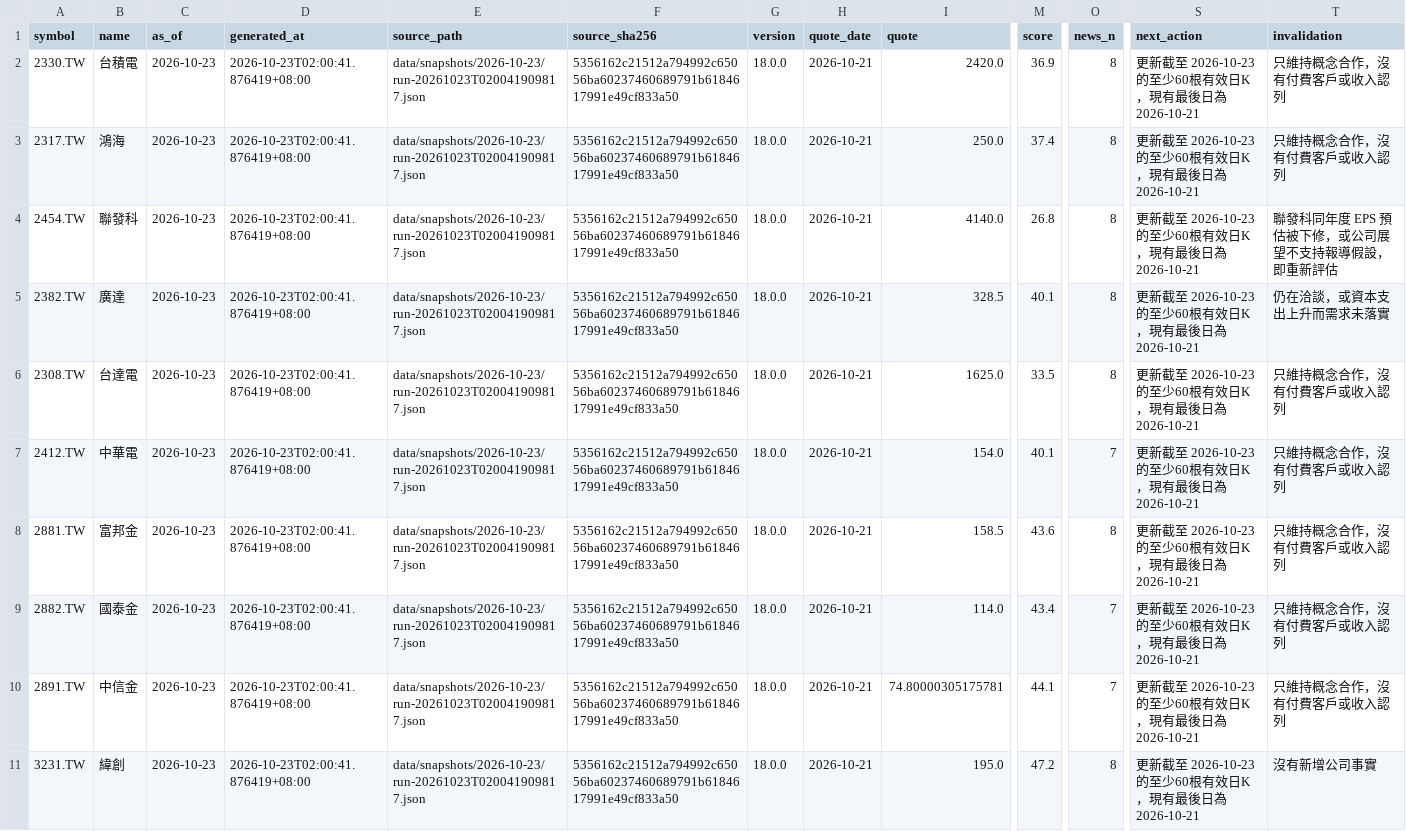
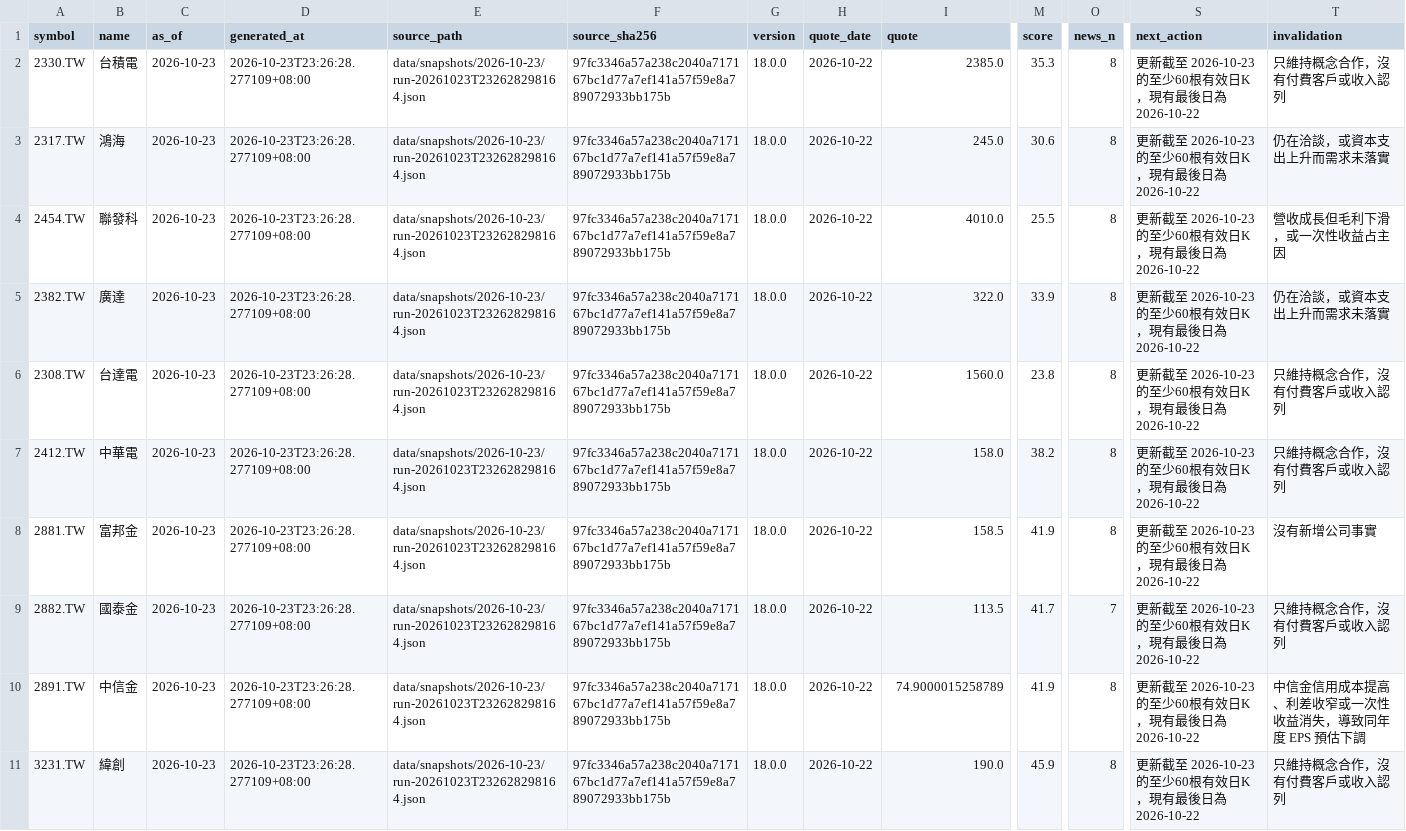
Before and after one commit to flyree140/GPT_stocklab, a CSV file: data/evaluation/05_unresolved_latest_signals.csv, drawn as a sheet; only a part is shown, gaps mark what is left out; the diff covers the shown part only; the diff names each change by its address in the sheet, - before the commit and + after, or states it on an @@ line.

Commit message:
audit: original signals and research plans 2026-10-23

```diff
--- a/data/evaluation/05_unresolved_latest_signals.csv
+++ b/data/evaluation/05_unresolved_latest_signals.csv
-D2:D11 (generated_at): 2026-10-23T02:00:41.876419+08:00
+D2:D11 (generated_at): 2026-10-23T23:26:28.277109+08:00
-E2:E11 (source_path): data/snapshots/2026-10-23/run-20261023T020041909817.json
+E2:E11 (source_path): data/snapshots/2026-10-23/run-20261023T232628298164.json
-F2:F11 (source_sha256): 5356162c21512a794992c65056ba60237460689791b6184617991e49cf833a50
+F2:F11 (source_sha256): 97fc3346a57a238c2040a717167bc1d77a7ef141a57f59e8a789072933bb175b
-H2:H11 (quote_date): 2026-10-21
+H2:H11 (quote_date): 2026-10-22
-I2 (quote): 2420.0
+I2 (quote): 2385.0
-M2 (score): 36.9
+M2 (score): 35.3
-S2:S11 (next_action): 更新截至 2026-10-23 的至少60根有效日K，現有最後日為 2026-10-21
+S2:S11 (next_action): 更新截至 2026-10-23 的至少60根有效日K，現有最後日為 2026-10-22
-I3 (quote): 250.0
+I3 (quote): 245.0
-M3 (score): 37.4
+M3 (score): 30.6
-T3 (invalidation): 只維持概念合作，沒有付費客戶或收入認列
+T3 (invalidation): 仍在洽談，或資本支出上升而需求未落實
-I4 (quote): 4140.0
+I4 (quote): 4010.0
-M4 (score): 26.8
+M4 (score): 25.5
-T4 (invalidation): 聯發科同年度 EPS 預估被下修，或公司展望不支持報導假設，即重新評估
+T4 (invalidation): 營收成長但毛利下滑，或一次性收益占主因
-I5 (quote): 328.5
+I5 (quote): 322.0
-M5 (score): 40.1
+M5 (score): 33.9
-I6 (quote): 1625.0
+I6 (quote): 1560.0
-M6 (score): 33.5
+M6 (score): 23.8
-I7 (quote): 154.0
+I7 (quote): 158.0
-M7 (score): 40.1
+M7 (score): 38.2
-O7 (news_n): 7
+O7 (news_n): 8
-M8 (score): 43.6
+M8 (score): 41.9
-T8 (invalidation): 只維持概念合作，沒有付費客戶或收入認列
+T8 (invalidation): 沒有新增公司事實
-I9 (quote): 114.0
+I9 (quote): 113.5
-M9 (score): 43.4
+M9 (score): 41.7
-I10 (quote): 74.80000305175781
+I10 (quote): 74.9000015258789
-M10 (score): 44.1
+M10 (score): 41.9
-O10 (news_n): 7
+O10 (news_n): 8
-T10 (invalidation): 只維持概念合作，沒有付費客戶或收入認列
+T10 (invalidation): 中信金信用成本提高、利差收窄或一次性收益消失，導致同年度 EPS 預估下調
-I11 (quote): 195.0
+I11 (quote): 190.0
-M11 (score): 47.2
+M11 (score): 45.9
-T11 (invalidation): 沒有新增公司事實
+T11 (invalidation): 只維持概念合作，沒有付費客戶或收入認列
```
Also changed, not shown: 71 edited cells elsewhere in this file, data/evaluation/03_group_summary.csv, 10 other files.
